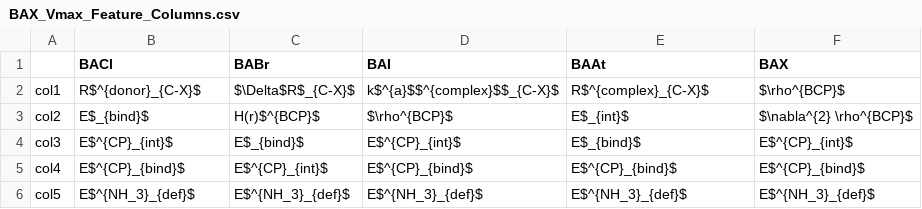
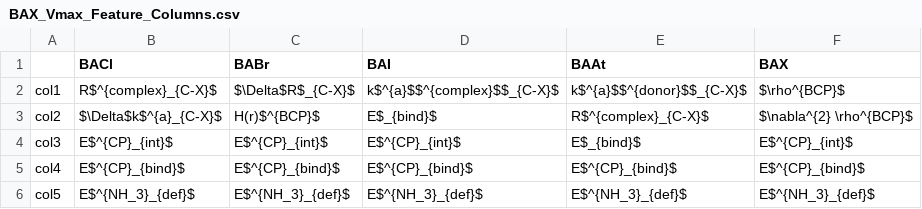
Before and after one commit to daniel-devore/XB-ML, a CSV file: Feature_columns/BAX_Vmax_Feature_Columns.csv, drawn as a sheet.

```diff
--- a/Feature_columns/BAX_Vmax_Feature_Columns.csv
+++ b/Feature_columns/BAX_Vmax_Feature_Columns.csv
@@ -1,6 +1,6 @@
 ,BACl,BABr,BAI,BAAt,BAX
-col1,R$^{donor}_{C-X}$,$\Delta$R$_{C-X}$,k$^{a}$$^{complex}$$_{C-X}$,R$^{complex}_{C-X}$,$\rho^{BCP}$
-col2,E$_{bind}$,H(r)$^{BCP}$,$\rho^{BCP}$,E$_{int}$,$\nabla^{2} \rho^{BCP}$
-col3,E$^{CP}_{int}$,E$_{bind}$,E$^{CP}_{int}$,E$_{bind}$,E$^{CP}_{int}$
-col4,E$^{CP}_{bind}$,E$^{CP}_{int}$,E$^{CP}_{bind}$,E$^{CP}_{bind}$,E$^{CP}_{bind}$
+col1,R$^{complex}_{C-X}$,$\Delta$R$_{C-X}$,k$^{a}$$^{complex}$$_{C-X}$,k$^{a}$$^{donor}$$_{C-X}$,$\rho^{BCP}$
+col2,$\Delta$k$^{a}_{C-X}$,H(r)$^{BCP}$,E$_{bind}$,R$^{complex}_{C-X}$,$\nabla^{2} \rho^{BCP}$
+col3,E$^{CP}_{int}$,E$^{CP}_{int}$,E$^{CP}_{int}$,E$_{bind}$,E$^{CP}_{int}$
+col4,E$^{CP}_{bind}$,E$^{CP}_{bind}$,E$^{CP}_{bind}$,E$^{CP}_{bind}$,E$^{CP}_{bind}$
 col5,E$^{NH_3}_{def}$,E$^{NH_3}_{def}$,E$^{NH_3}_{def}$,E$^{NH_3}_{def}$,E$^{NH_3}_{def}$
```
Also changed, not shown: Feature_columns/BAX_kXN_Feature_Columns.csv, Feature_columns/BX_BAX_hal_Feature_Columns.csv, 13 other files.
